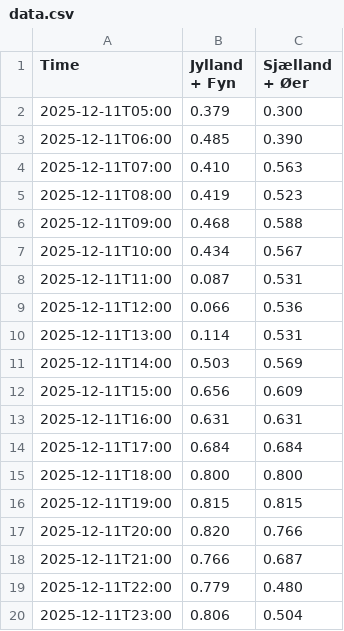
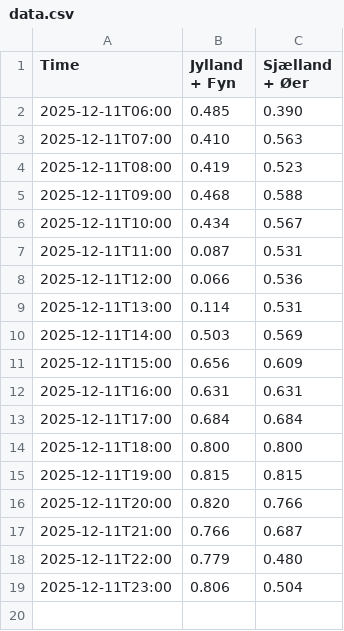
Before and after one commit to laehtv2/elpriser-chart, a CSV file: data.csv, drawn as a sheet.

```diff
--- a/data.csv
+++ b/data.csv
@@ -1,3 +1,2 @@
 Time,Jylland + Fyn,Sjælland + Øer
-2025-12-11T05:00,0.379,0.300
 2025-12-11T06:00,0.485,0.390
```
Also changed, not shown: 1 other file.
